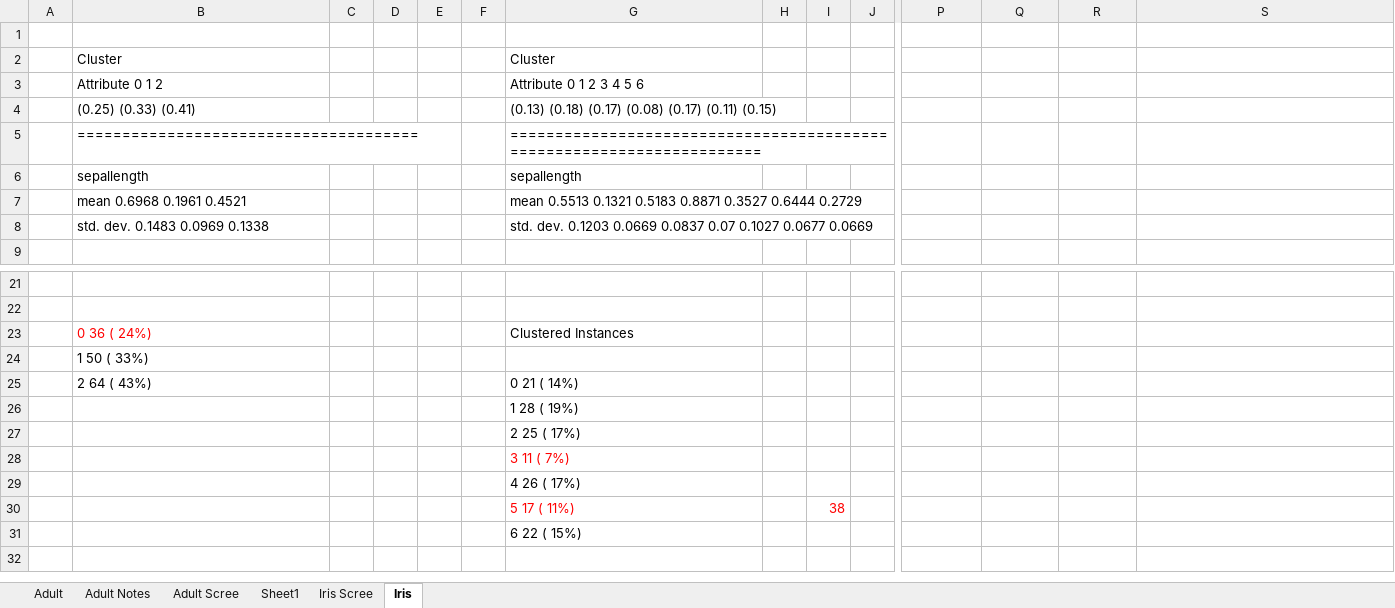
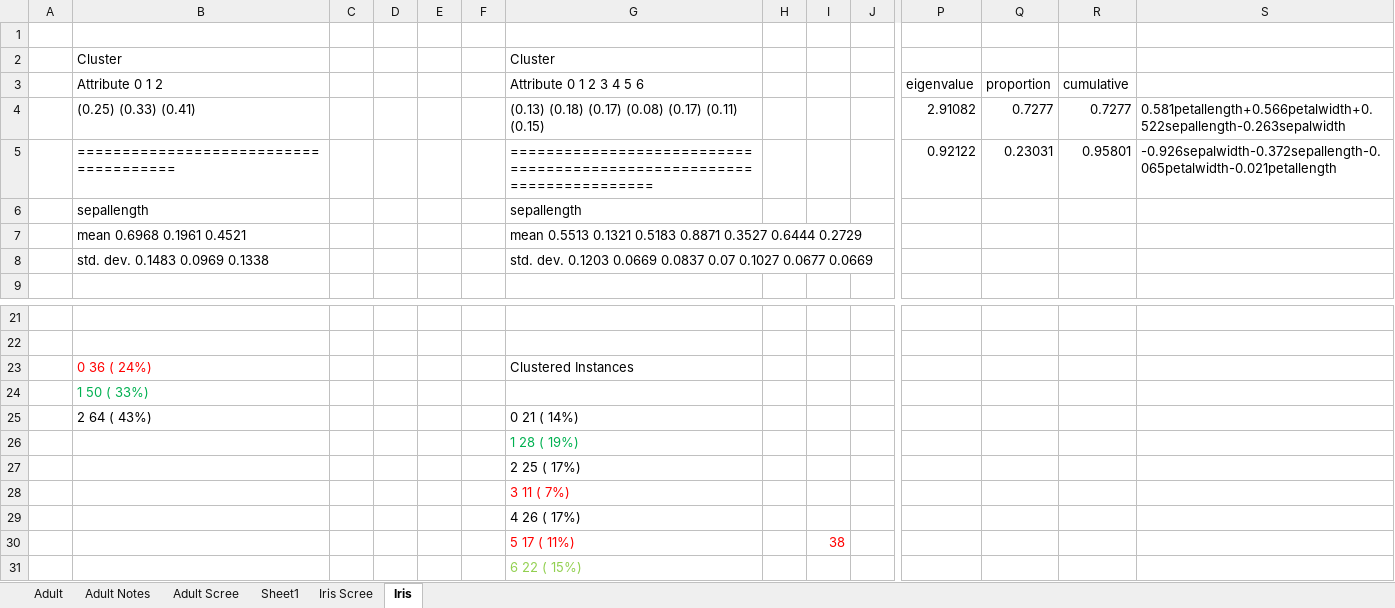
Before and after one commit to mirzaasif/CS7641_Assignment3, an Excel workbook: ScoreCard.xlsx, sheet Iris, drawn as a sheet; only a part is shown, gaps mark what is left out; values as stored, in another font and other column widths than the file's, no borders; removed rows and columns are numbered as before the commit, all else as after; rows hold the shown columns only; the diff names each change by its address in the sheet, - before the commit and + after, or states it on an @@ line.

```diff
--- a/ScoreCard.xlsx (sheet Iris)
+++ b/ScoreCard.xlsx (sheet Iris)
-row 3:  | Attribute 0 1 2 |  |  |  |  | Attribute 0 1 2 3 4 5 6
-row 4:  | (0.25) (0.33) (0.41) |  |  |  |  | (0.13) (0.18) (0.17) (0.08) (0.17) (0.11) (0.15)
-row 5:  | ====================================== |  |  |  |  | ======================================================================
+row 3:  | Attribute 0 1 2 |  |  |  |  | Attribute 0 1 2 3 4 5 6 |  |  |  | eigenvalue | proportion | cumulative
+row 4:  | (0.25) (0.33) (0.41) |  |  |  |  | (0.13) (0.18) (0.17) (0.08) (0.17) (0.11) (0.15) |  |  |  | 2.91082 | 0.7277 | 0.7277 | 0.581petallength+0.566petalwidth+0.522sepallength-0.263sepalwidth
+row 5:  | ====================================== |  |  |  |  | ====================================================================== |  |  |  | 0.92122 | 0.23031 | 0.95801 | -0.926sepalwidth-0.372sepallength-0.065petalwidth-0.021petallength
-B24 text colour: black
+B24 text colour: #00B050
-G26 text colour: black
+G26 text colour: #00B050
-G31 text colour: black
+G31 text colour: #92D050
```
Also changed, not shown: 1 other file.
